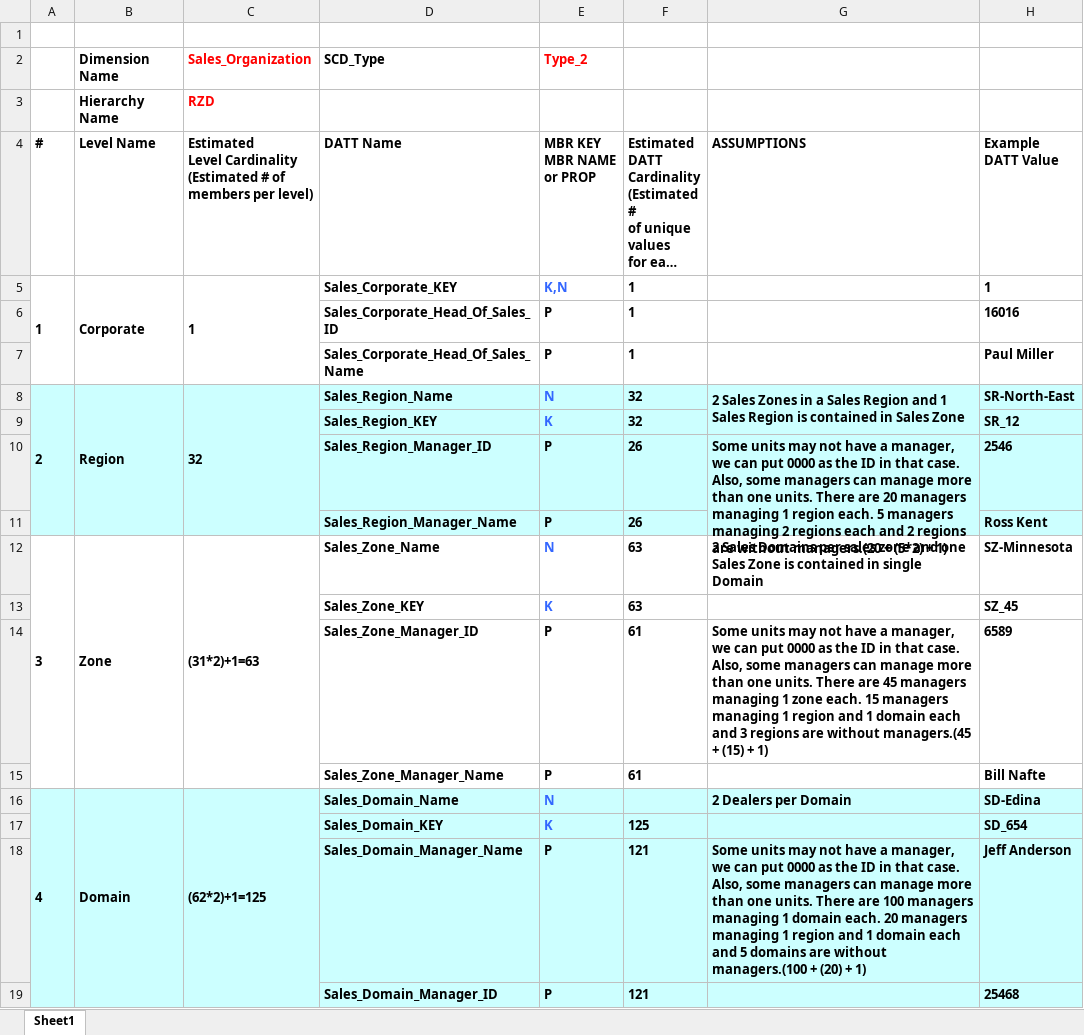
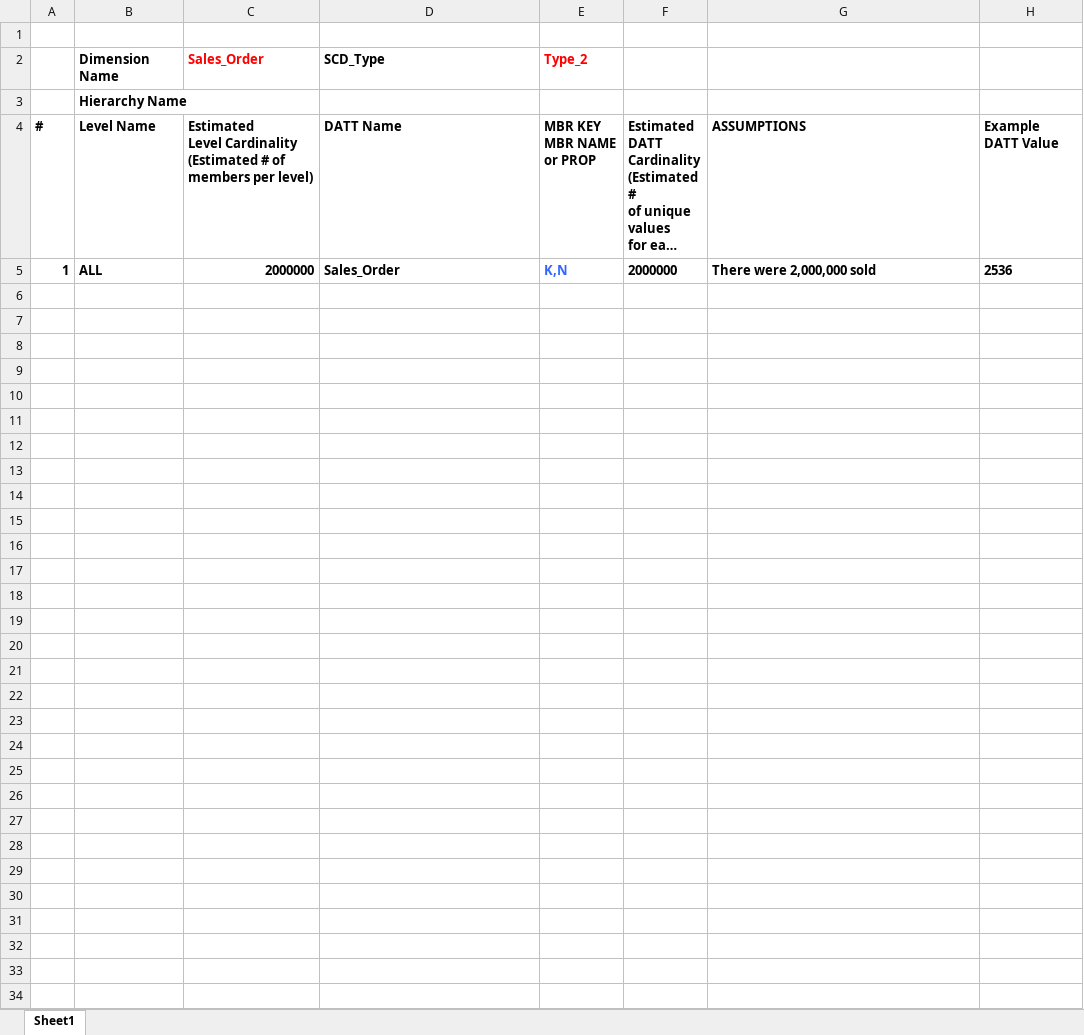
Before and after one commit to InduTiwari01/SEIS732, an Excel workbook: T04_M2_D3_IDD_files/T04_M2_D3_IDD_Sales_Order_ID_DD_.xlsx, sheet Sheet1, drawn as a sheet; long unchanged cells end in …; values as stored, in another font and other column widths than the file's, no borders; removed rows and columns are numbered as before the commit, all else as after; the diff names each change by its address in the sheet, - before the commit and + after, or states it on an @@ line.

```diff
--- a/T04_M2_D3_IDD_files/T04_M2_D3_IDD_Sales_Order_ID_DD_.xlsx (sheet Sheet1)
+++ b/T04_M2_D3_IDD_files/T04_M2_D3_IDD_Sales_Order_ID_DD_.xlsx (sheet Sheet1)
-C2: Sales_Organization
+C2: Sales_Order
-C3: RZD
+C3: (empty)
-row 5: 1 | Corporate | 1 | Sales_Corporate_KEY | K,N | 1 |  | 1
-row 6:  |  |  | Sales_Corporate_Head_Of_Sales_ID | P | 1 |  | 16016
-row 7:  |  |  | Sales_Corporate_Head_Of_Sales_Name | P | 1 |  | Paul Miller
-row 8: 2 | Region | 32 | Sales_Region_Name | N | 32 | 2 Sales Zones in a Sales Region and 1 Sales Region is contained in Sales Zone | SR-North-East
-row 9:  |  |  | Sales_Region_KEY | K | 32 |  | SR_12
-row 10:  |  |  | Sales_Region_Manager_ID | P | 26 | Some units may not have a manager, we can put 0000 as the ID in that case. Also, some managers can manage more than one units. There are 20 managers managing 1 region each. 5 managers managing 2 regions each and 2 regions are without managers.(20 + (5*2) + 1) | 2546
-row 11:  |  |  | Sales_Region_Manager_Name | P | 26 |  | Ross Kent
-row 12: 3 | Zone | (31*2)+1=63 | Sales_Zone_Name | N | 63 | 2 Sales Domains per sales zone and one Sales Zone is contained in single Domain | SZ-Minnesota
-row 13:  |  |  | Sales_Zone_KEY | K | 63 |  | SZ_45
-row 14:  |  |  | Sales_Zone_Manager_ID | P | 61 | Some units may not have a manager, we can put 0000 as the ID in that case. Also, some managers can manage more than one units. There are 45 managers managing 1 zone each. 15 managers managing 1 region and 1 domain each and 3 regions are without managers.(45 + (15) + 1) | 6589
-row 15:  |  |  | Sales_Zone_Manager_Name | P | 61 |  | Bill Nafte
-row 16: 4 | Domain | (62*2)+1=125 | Sales_Domain_Name | N |  | 2 Dealers per Domain | SD-Edina
-row 17:  |  |  | Sales_Domain_KEY | K | 125 |  | SD_654
-row 18:  |  |  | Sales_Domain_Manager_Name | P | 121 | Some units may not have a manager, we can put 0000 as the ID in that case. Also, some managers can manage more than one units. There are 100 managers managing 1 domain each. 20 managers managing 1 region and 1 domain each and 5 domains are without managers.(100 + (20) + 1) | Jeff Anderson
-row 19:  |  |  | Sales_Domain_Manager_ID | P | 121 |  | 25468
+row 5: 1 | ALL | 2000000 | Sales_Order | K,N | 2000000 | There were 2,000,000 sold | 2536
```
Also changed, not shown: T04_M2_D3_IDD_files/T04_M2_D3_IDD_Product_MMCC.xlsx, T04_M2_D3_IDD_files/T04_M2_D3_IDD_Sales_Organization_RZD.xlsx, 3 other files.
